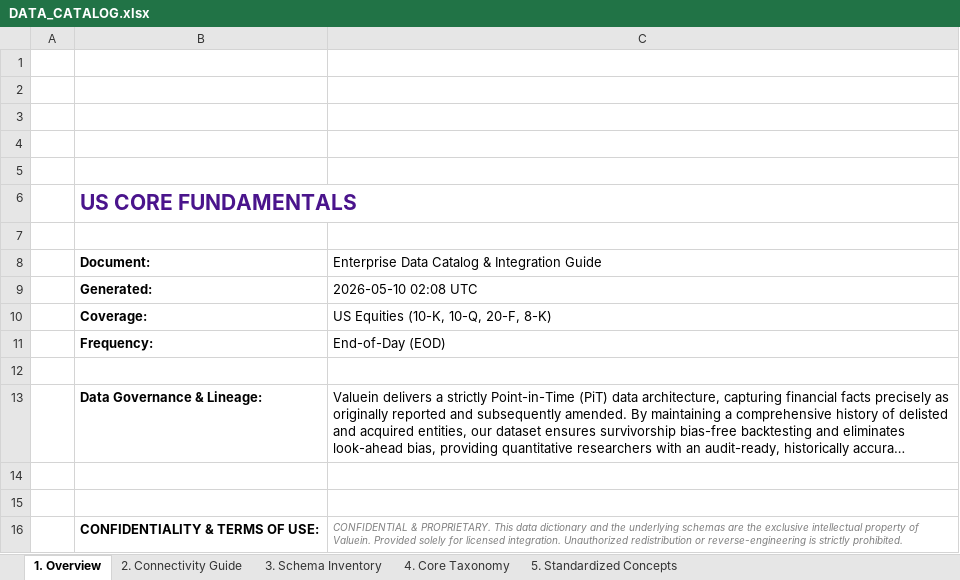
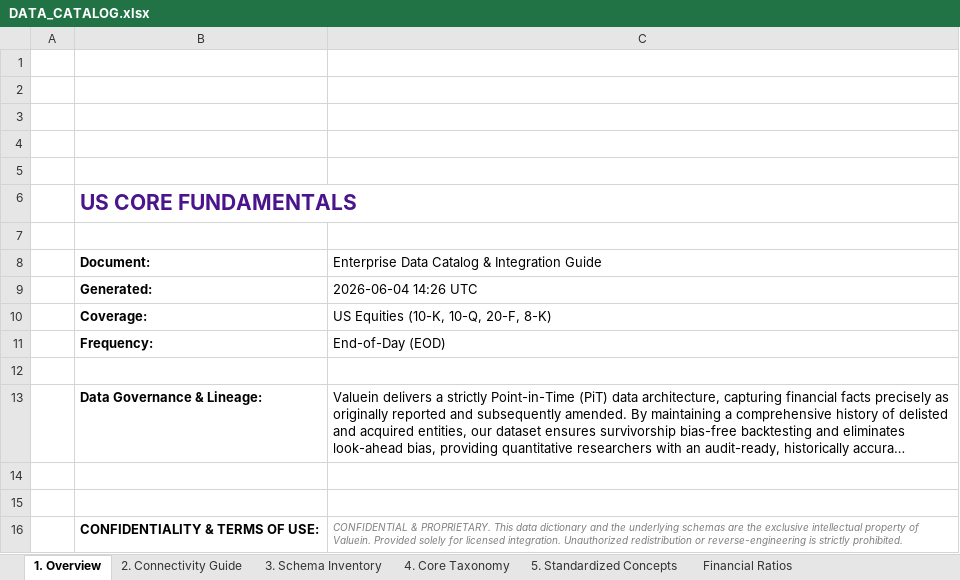
Before and after one commit to valuein/valuein, an Excel workbook: docs/DATA_CATALOG.xlsx, sheet 1. Overview, drawn as a sheet; long unchanged cells end in …; values as stored, in another font and other column widths than the file's, no borders; the diff names each change by its address in the sheet, - before the commit and + after, or states it on an @@ line.

```diff
--- a/docs/DATA_CATALOG.xlsx (sheet 1. Overview)
+++ b/docs/DATA_CATALOG.xlsx (sheet 1. Overview)
+sheet tab: Financial Ratios
-C9: 2026-05-10 02:08 UTC
+C9: 2026-06-04 14:26 UTC
```
Also changed, not shown: sheet 5. Standardized Concepts, 3 other files.
